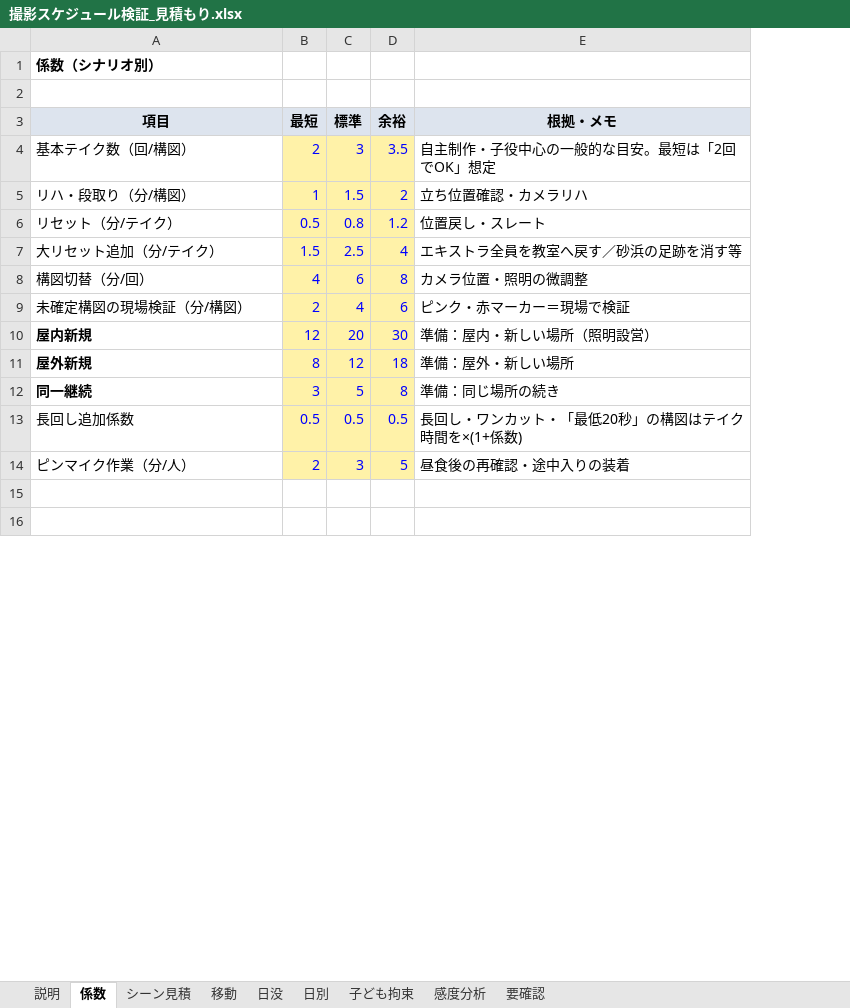
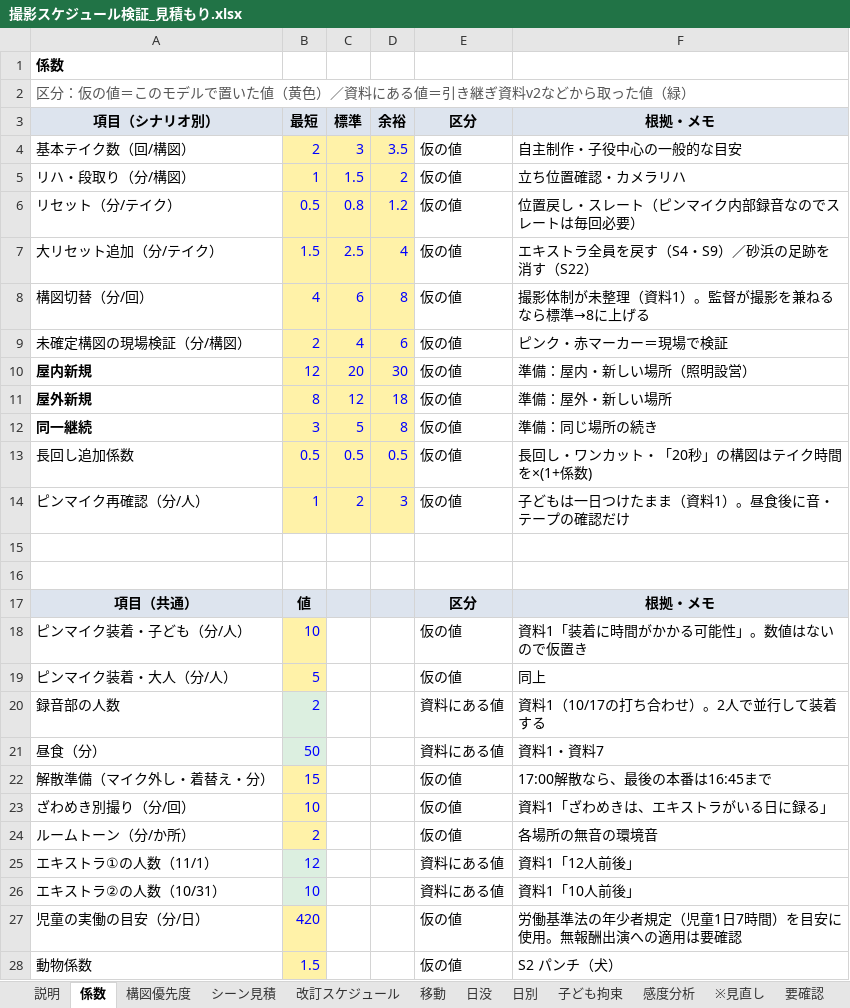
Before and after one commit to minato073minato-afk/sakaneya, an Excel workbook: 撮影スケジュール検証_見積もり.xlsx, sheet 係数, drawn as a sheet; only a part is shown; values as stored, in another font and other column widths than the file's, no borders; removed rows and columns are numbered as before the commit, all else as after; the diff covers the shown part only; the diff names each change by its address in the sheet, - before the commit and + after, or states it on an @@ line.

```diff
--- a/撮影スケジュール検証_見積もり.xlsx (sheet 係数)
+++ b/撮影スケジュール検証_見積もり.xlsx (sheet 係数)
+sheet tab: 構図優先度
+sheet tab: 改訂スケジュール
+sheet tab: ※見直し
+column E (区分), rows 4-13: all 仮の値
-A1 (項目（シナリオ別）): 係数（シナリオ別）
+A1 (項目（シナリオ別）): 係数
-A2 (項目（シナリオ別）): (empty)
+A2 (項目（シナリオ別）): 区分：仮の値＝このモデルで置いた値（黄色）／資料にある値＝引き継ぎ資料v2などから取った値（緑）
-A3: 項目
+A3: 項目（シナリオ別）
-F4 (根拠・メモ): 自主制作・子役中心の一般的な目安。最短は「2回でOK」想定
+F4 (根拠・メモ): 自主制作・子役中心の一般的な目安
-F6 (根拠・メモ): 位置戻し・スレート
+F6 (根拠・メモ): 位置戻し・スレート（ピンマイク内部録音なのでスレートは毎回必要）
-F7 (根拠・メモ): エキストラ全員を教室へ戻す／砂浜の足跡を消す等
+F7 (根拠・メモ): エキストラ全員を戻す（S4・S9）／砂浜の足跡を消す（S22）
-F8 (根拠・メモ): カメラ位置・照明の微調整
+F8 (根拠・メモ): 撮影体制が未整理（資料1）。監督が撮影を兼ねるなら標準→8に上げる
-F13 (根拠・メモ): 長回し・ワンカット・「最低20秒」の構図はテイク時間を×(1+係数)
+F13 (根拠・メモ): 長回し・ワンカット・「20秒」の構図はテイク時間を×(1+係数)
-row 14: ピンマイク作業（分/人） | 2 | 3 | 5 | 昼食後の再確認・途中入りの装着
+row 14: ピンマイク再確認（分/人） | 1 | 2 | 3 | 仮の値 | 子どもは一日つけたまま（資料1）。昼食後に音・テープの確認だけ
+row 17: 項目（共通） | 値 |  |  | 区分 | 根拠・メモ
+row 18: ピンマイク装着・子ども（分/人） | 10 |  |  | 仮の値 | 資料1「装着に時間がかかる可能性」。数値はないので仮置き
+row 19: ピンマイク装着・大人（分/人） | 5 |  |  | 仮の値 | 同上
+row 20: 録音部の人数 | 2 |  |  | 資料にある値 | 資料1（10/17の打ち合わせ）。2人で並行して装着する
+row 21: 昼食（分） | 50 |  |  | 資料にある値 | 資料1・資料7
+row 22: 解散準備（マイク外し・着替え・分） | 15 |  |  | 仮の値 | 17:00解散なら、最後の本番は16:45まで
+row 23: ざわめき別撮り（分/回） | 10 |  |  | 仮の値 | 資料1「ざわめきは、エキストラがいる日に録る」
+row 24: ルームトーン（分/か所） | 2 |  |  | 仮の値 | 各場所の無音の環境音
+row 25: エキストラ①の人数（11/1） | 12 |  |  | 資料にある値 | 資料1「12人前後」
+row 26: エキストラ②の人数（10/31） | 10 |  |  | 資料にある値 | 資料1「10人前後」
+row 27: 児童の実働の目安（分/日） | 420 |  |  | 仮の値 | 労働基準法の年少者規定（児童1日7時間）を目安に使用。無報酬出演への適用は要確認
@@ row 31 moved to row 28: 動物係数 @@
```
Also changed, not shown: 1 added row, 5 removed rows and 1 edited cell elsewhere in this sheet, sheet 要確認, sheet 子ども拘束, sheet 感度分析, sheet 日別, sheet 日没, sheet シーン見積, 2 more sheets, formulas that keep their value, 1 other file.
